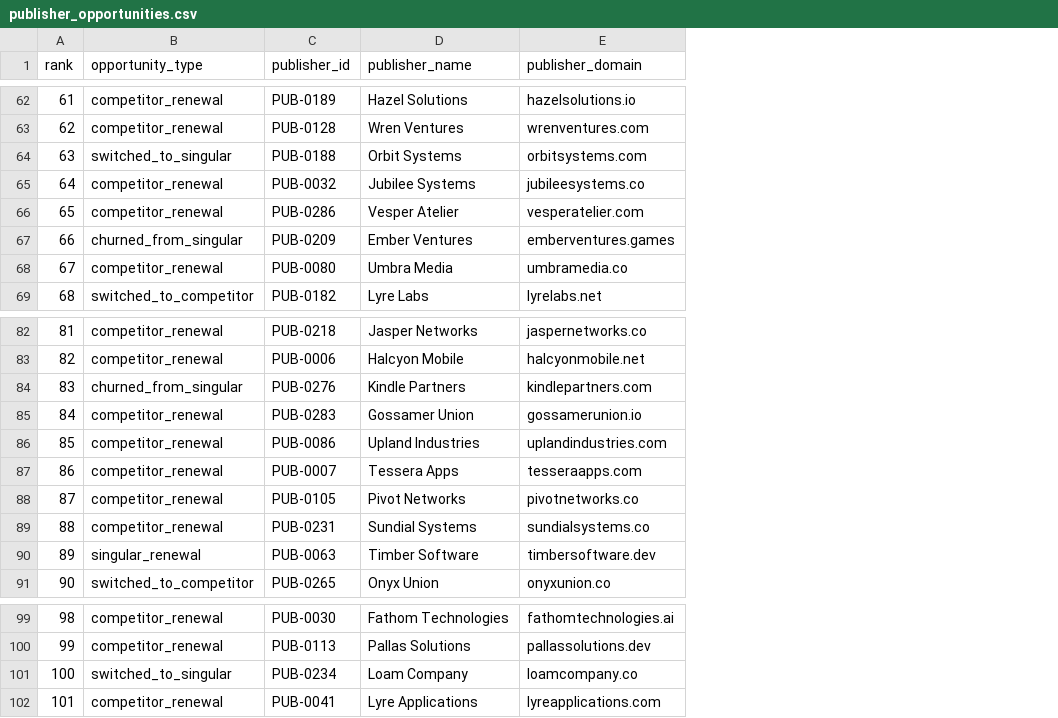
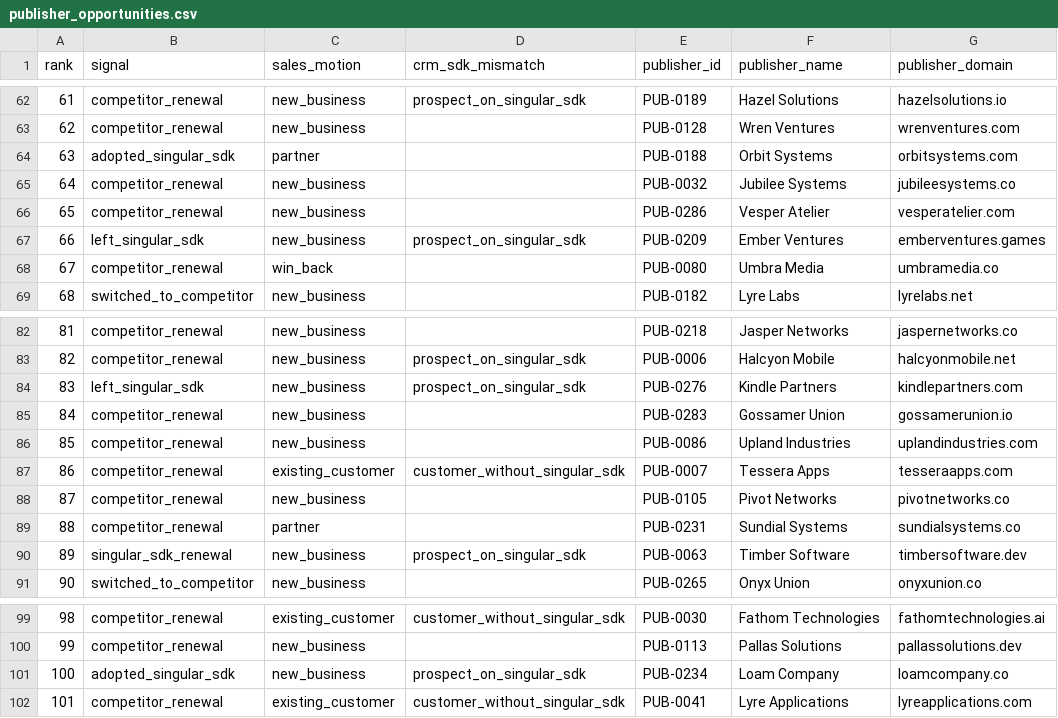
Before and after one commit to giacomocolonetti/singular-exercise, a CSV file: output/publisher_opportunities.csv, drawn as a sheet; only a part is shown, gaps mark what is left out; the diff covers the shown part only; the diff names each change by its address in the sheet, - before the commit and + after, or states it on an @@ line.

```diff
--- a/output/publisher_opportunities.csv
+++ b/output/publisher_opportunities.csv
+column C (sales_motion), rows 62-69: new_business | new_business | partner | new_business | new_business | new_business | win_back | new_business; rows 82-91: new_business | new_business | new_business | new_business | new_business | existing_customer | new_business | partner | new_business | new_business; rows 99-102: existing_customer | new_business | new_business | existing_customer
+column D (crm_sdk_mismatch), rows 62-67: prospect_on_singular_sdk |  |  |  |  | prospect_on_singular_sdk; rows 83-90: prospect_on_singular_sdk | prospect_on_singular_sdk |  |  | customer_without_singular_sdk |  |  | prospect_on_singular_sdk; rows 99-102: customer_without_singular_sdk |  | prospect_on_singular_sdk | customer_without_singular_sdk
-B1: opportunity_type
+B1: signal
-B64 (signal): switched_to_singular
+B64 (signal): adopted_singular_sdk
-B67 (signal): churned_from_singular
+B67 (signal): left_singular_sdk
-B84 (signal): churned_from_singular
+B84 (signal): left_singular_sdk
-B90 (signal): singular_renewal
+B90 (signal): singular_sdk_renewal
-B101 (signal): switched_to_singular
+B101 (signal): adopted_singular_sdk
```
Also changed, not shown: 6 edited cells elsewhere in this file, output/golden_apps.csv, 5 other files.
